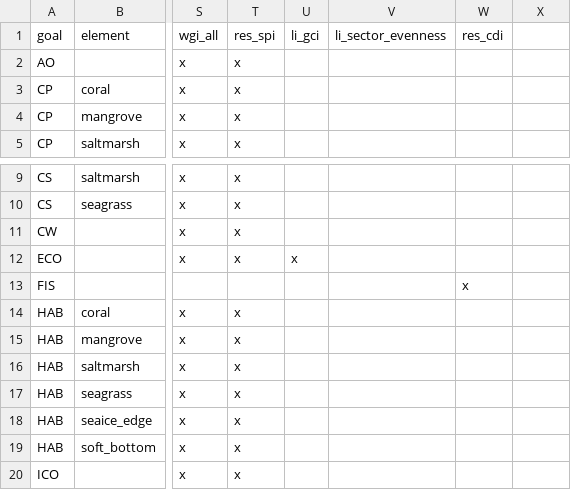
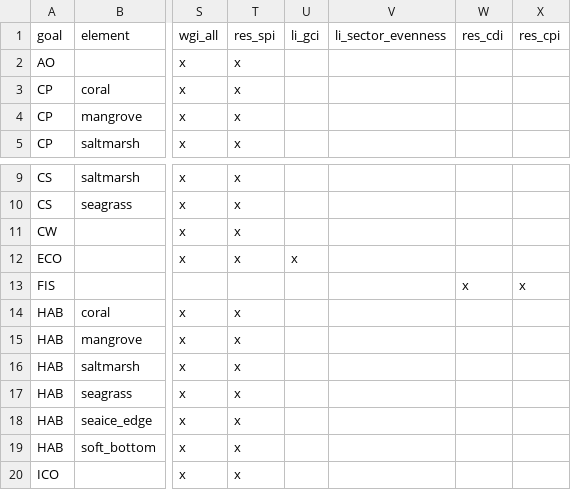
Before and after one commit to OHI-Science/ken, a CSV file: region2017/conf/resilience_matrix.csv, drawn as a sheet; only a part is shown, gaps mark what is left out; the diff names each change by its address in the sheet, - before the commit and + after, or states it on an @@ line.

```diff
--- a/region2017/conf/resilience_matrix.csv
+++ b/region2017/conf/resilience_matrix.csv
-X1: (empty)
+X1: res_cpi
-X13: (empty)
+X13: x
```
Also changed, not shown: region2017/conf/resilience_categories.csv, region2017/conf/scenario_data_years.csv, 3 other files.
